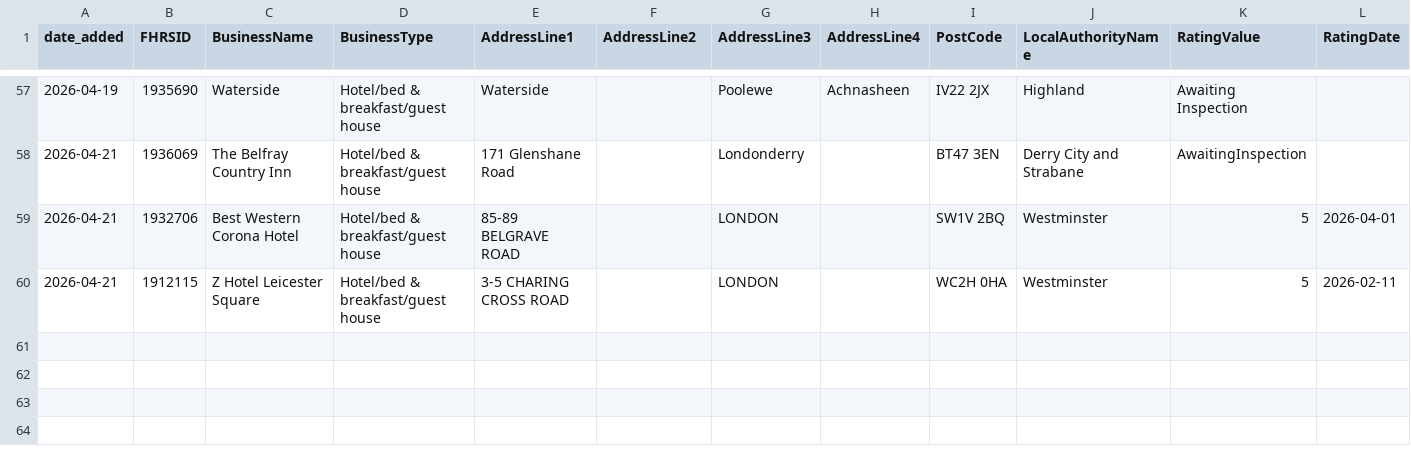
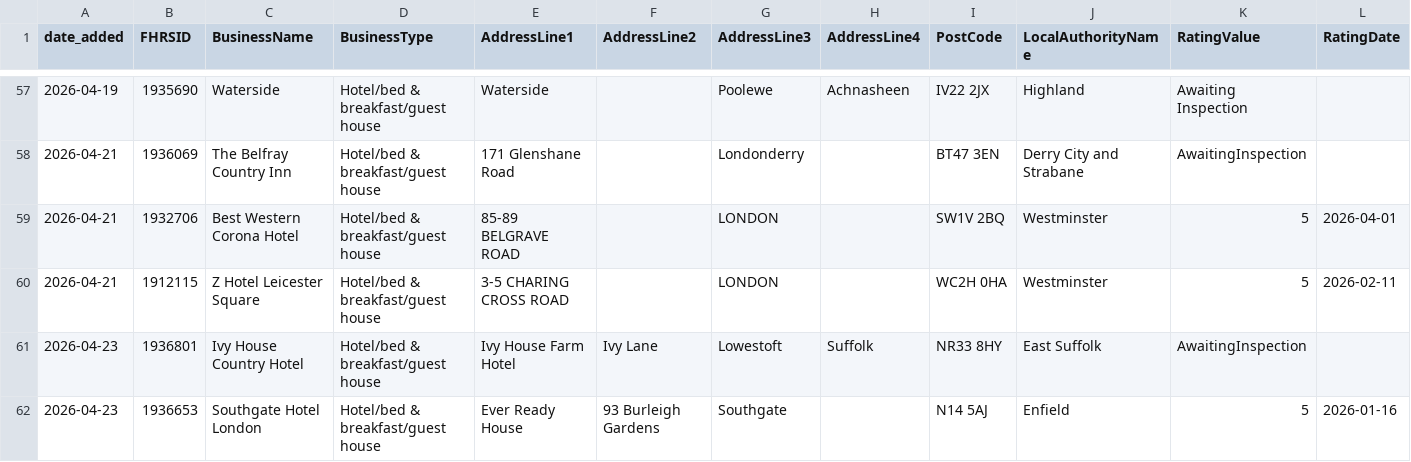
Before and after one commit to AP-Dev-Tools/independent-food-business-pulse, a CSV file: data/cumulative/HOTEL/2026-04.csv, drawn as a sheet; only a part is shown, gaps mark what is left out; rows hold the shown columns only; the diff names each change by its address in the sheet, - before the commit and + after, or states it on an @@ line.

```diff
--- a/data/cumulative/HOTEL/2026-04.csv
+++ b/data/cumulative/HOTEL/2026-04.csv
+row 61: 2026-04-23 | 1936801 | Ivy House Country Hotel | Hotel/bed & breakfast/guest house | Ivy House Farm Hotel | Ivy Lane | Lowestoft | Suffolk | NR33 8HY | East Suffolk | AwaitingInspection
+row 62: 2026-04-23 | 1936653 | Southgate Hotel London | Hotel/bed & breakfast/guest house | Ever Ready House | 93 Burleigh Gardens | Southgate |  | N14 5AJ | Enfield | 5 | 2026-01-16
```
Also changed, not shown: 13 other files.
